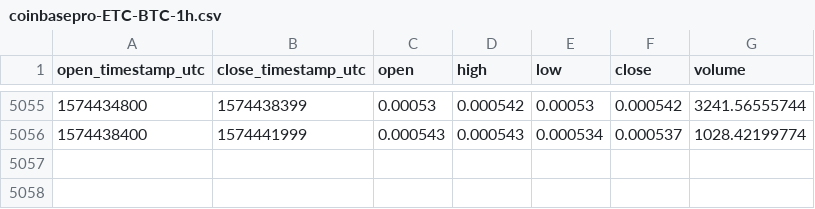
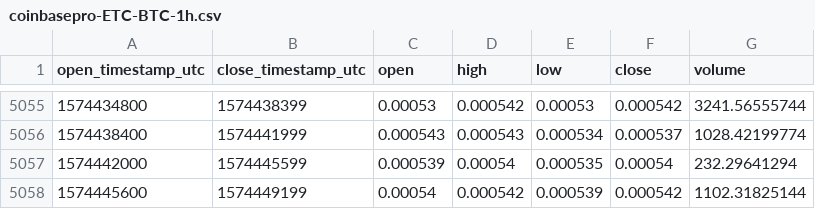
Before and after one commit to cryptobigbro/coinbasepro-ETC-BTC, a CSV file: coinbasepro-ETC-BTC-1h.csv, drawn as a sheet; only a part is shown, gaps mark what is left out.

Commit message:
Update OHLCV data.

```diff
--- a/coinbasepro-ETC-BTC-1h.csv
+++ b/coinbasepro-ETC-BTC-1h.csv
@@ -5056 +5056,3 @@ open_timestamp_utc,close_timestamp_utc,open,high,low,close,volume
 1574438400,1574441999,0.000543,0.000543,0.000534,0.000537,1028.42199774
+1574442000,1574445599,0.000539,0.00054,0.000535,0.00054,232.29641294
+1574445600,1574449199,0.00054,0.000542,0.000539,0.000542,1102.31825144
```
